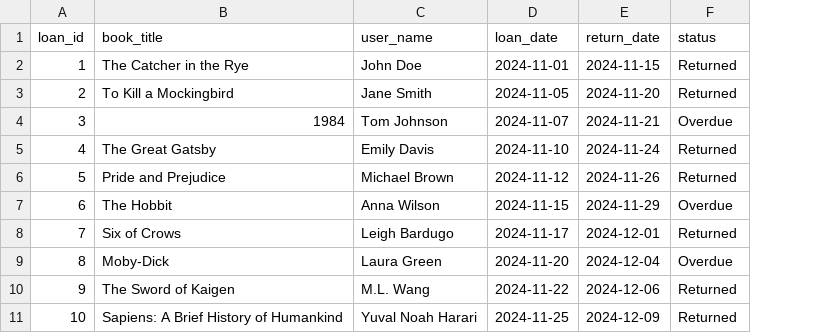
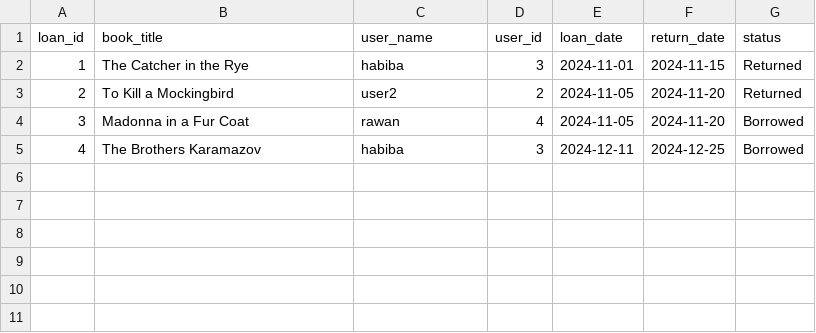
Before and after one commit to Habiba-MD/Library_Management_System, a CSV file: loans.csv, drawn as a sheet; removed rows and columns are numbered as before the commit, all else as after; the diff names each change by its address in the sheet, - before the commit and + after, or states it on an @@ line.

```diff
--- a/loans.csv
+++ b/loans.csv
+column D (user_id), rows 2-5: 3 | 2 | 4 | 3
-C2 (user_name): John Doe
+C2 (user_name): habiba
-C3 (user_name): Jane Smith
+C3 (user_name): user2
-B4 (book_title): 1984
+B4 (book_title): Madonna in a Fur Coat
-C4 (user_name): Tom Johnson
+C4 (user_name): rawan
-E4 (loan_date): 2024-11-07
+E4 (loan_date): 2024-11-05
-F4 (return_date): 2024-11-21
+F4 (return_date): 2024-11-20
-G4 (status): Overdue
+G4 (status): Borrowed
-B5 (book_title): The Great Gatsby
+B5 (book_title): The Brothers Karamazov
-C5 (user_name): Emily Davis
+C5 (user_name): habiba
-E5 (loan_date): 2024-11-10
+E5 (loan_date): 2024-12-11
-F5 (return_date): 2024-11-24
+F5 (return_date): 2024-12-25
-G5 (status): Returned
+G5 (status): Borrowed
-row 6: 5 | Pride and Prejudice | Michael Brown | 2024-11-12 | 2024-11-26 | Returned
-row 7: 6 | The Hobbit | Anna Wilson | 2024-11-15 | 2024-11-29 | Overdue
-row 8: 7 | Six of Crows | Leigh Bardugo | 2024-11-17 | 2024-12-01 | Returned
-row 9: 8 | Moby-Dick | Laura Green | 2024-11-20 | 2024-12-04 | Overdue
-row 10: 9 | The Sword of Kaigen | M.L. Wang | 2024-11-22 | 2024-12-06 | Returned
-row 11: 10 | Sapiens: A Brief History of Humankind | Yuval Noah Harari | 2024-11-25 | 2024-12-09 | Returned
```
Also changed, not shown: books.csv, users.csv, 1 other file.
